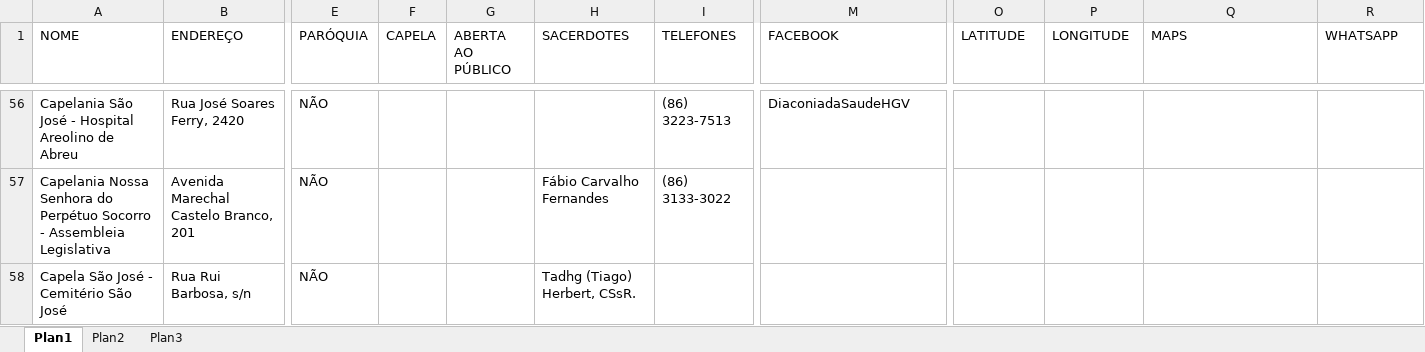
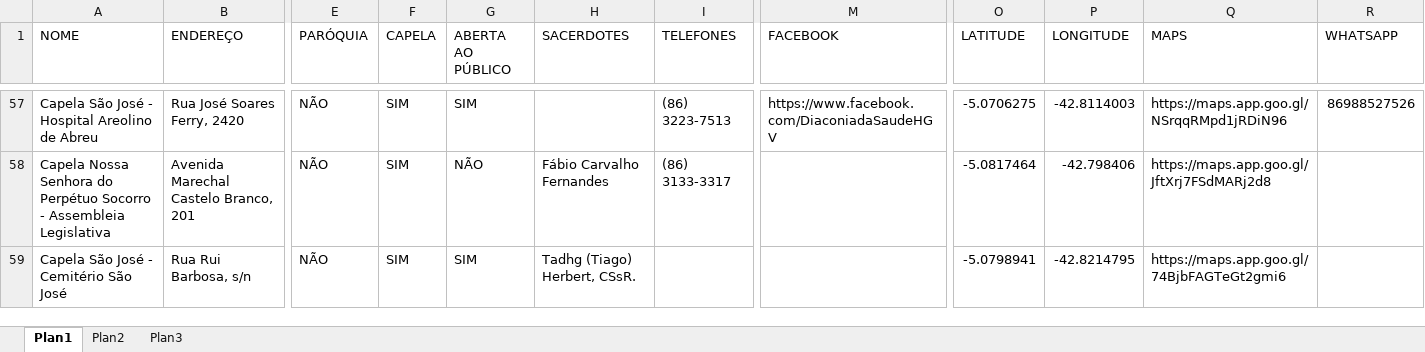
Before and after one commit to willianjonhy05/Missa-em-Teresina, an Excel workbook: igrejas.xlsx, sheet Plan1, drawn as a sheet; only a part is shown, gaps mark what is left out; values as stored, in another font and other column widths than the file's, no cell formats; addresses are those after the commit; the diff covers the shown part only; the diff names each change by its address in the sheet, - before the commit and + after, or states it on an @@ line.

```diff
--- a/igrejas.xlsx (sheet Plan1)
+++ b/igrejas.xlsx (sheet Plan1)
-A57 (NOME): Capelania São José…
+A57 (NOME): Capela São José…
-F57:F59 (CAPELA): (empty)
+F57:F59 (CAPELA): SIM
-G57 (ABERTA AO PÚBLICO): (empty)
+G57 (ABERTA AO PÚBLICO): SIM
-M57 (FACEBOOK): DiaconiadaSaudeHGV
+M57 (FACEBOOK): https://www.facebook.com/DiaconiadaSaudeHGV
-O57 (LATITUDE): (empty)
+O57 (LATITUDE): -5.0706275
-P57 (LONGITUDE): (empty)
+P57 (LONGITUDE): -42.8114003
-Q57 (MAPS): (empty)
+Q57 (MAPS): https://maps.app.goo.gl/NSrqqRMpd1jRDiN96
-R57 (WHATSAPP): (empty)
+R57 (WHATSAPP): 86988527526
-A58 (NOME): Capelania Nossa Senhora…
+A58 (NOME): Capela Nossa Senhora…
-G58 (ABERTA AO PÚBLICO): (empty)
+G58 (ABERTA AO PÚBLICO): NÃO
-I58 (TELEFONES): (86) 3133-3022
+I58 (TELEFONES): (86) 3133-3317
-O58 (LATITUDE): (empty)
+O58 (LATITUDE): -5.0817464
-P58 (LONGITUDE): (empty)
+P58 (LONGITUDE): -42.798406
-Q58 (MAPS): (empty)
+Q58 (MAPS): https://maps.app.goo.gl/JftXrj7FSdMARj2d8
-G59 (ABERTA AO PÚBLICO): (empty)
+G59 (ABERTA AO PÚBLICO): SIM
-O59 (LATITUDE): (empty)
+O59 (LATITUDE): -5.0798941
-P59 (LONGITUDE): (empty)
+P59 (LONGITUDE): -42.8214795
-Q59 (MAPS): (empty)
+Q59 (MAPS): https://maps.app.goo.gl/74BjbFAGTeGt2gmi6
```
Also changed, not shown: 3 added rows and 65 edited cells elsewhere in this sheet, cell formats, 1 other file.
